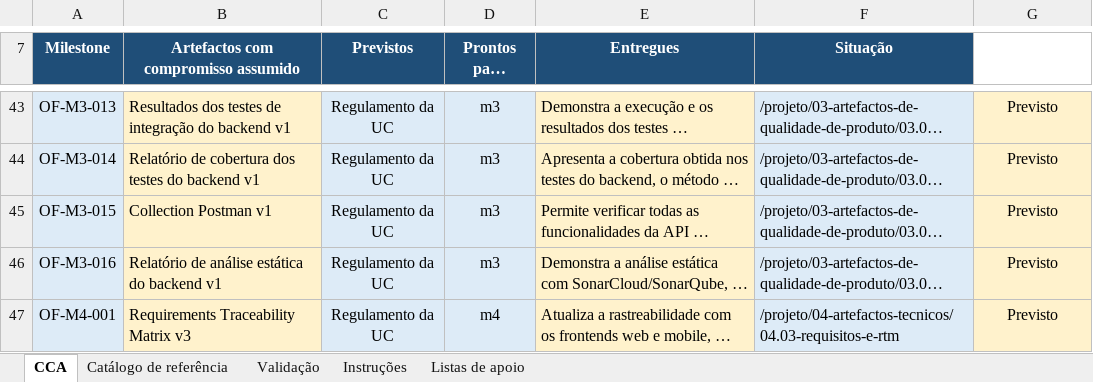
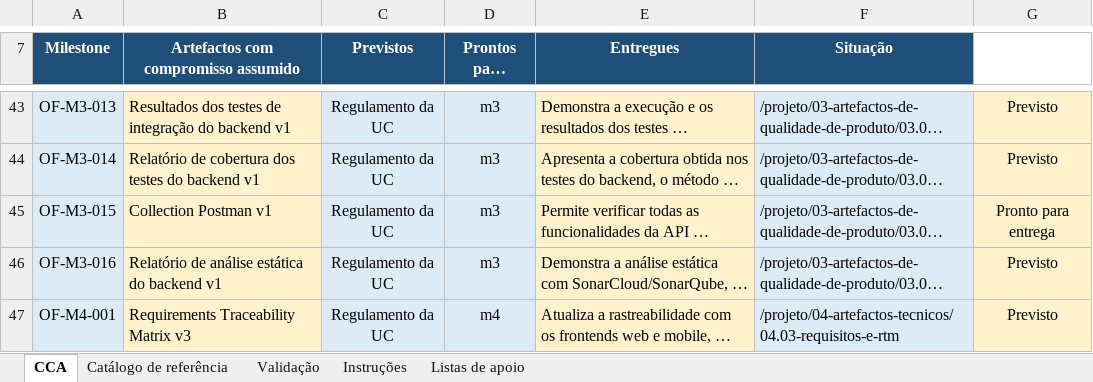
Before and after one commit to katch-lds/katch-docs, an Excel workbook: 02-artefactos-de-qualidade-de-processo/02.03-checklist-de-controlo-de-artefactos/m3-checklist-controlo-artefactos-v05.xlsx, sheet CCA, drawn as a sheet; only a part is shown, gaps mark what is left out; long unchanged cells end in …; values as stored, in another font and other column widths than the file's, no borders; conditional formats and table styles not drawn; the diff names each change by its address in the sheet, - before the commit and + after, or states it on an @@ line.

```diff
--- a/02-artefactos-de-qualidade-de-processo/02.03-checklist-de-controlo-de-artefactos/m3-checklist-controlo-artefactos-v05.xlsx (sheet CCA)
+++ b/02-artefactos-de-qualidade-de-processo/02.03-checklist-de-controlo-de-artefactos/m3-checklist-controlo-artefactos-v05.xlsx (sheet CCA)
-G45: Previsto
+G45: Pronto para entrega
```
Also changed, not shown: 2 other files.
